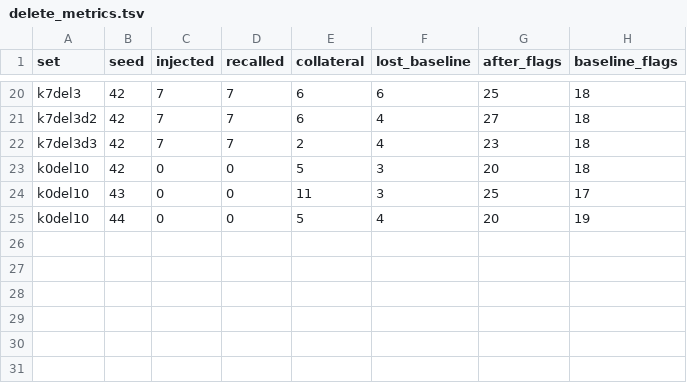
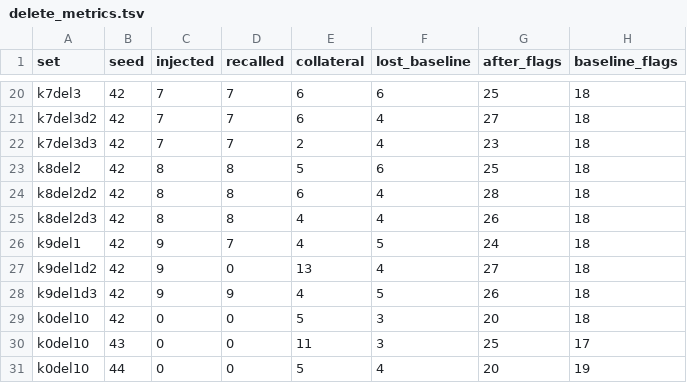
Before and after one commit to erikrikarddaniel/taxmarker-mislabel-test, a TSV file: data/delete_metrics.tsv, drawn as a sheet; only a part is shown, gaps mark what is left out; the diff names each change by its address in the sheet, - before the commit and + after, or states it on an @@ line.

```diff
--- a/data/delete_metrics.tsv
+++ b/data/delete_metrics.tsv
+row 23: k8del2 | 42 | 8 | 8 | 5 | 6 | 25 | 18
+row 24: k8del2d2 | 42 | 8 | 8 | 6 | 4 | 28 | 18
+row 25: k8del2d3 | 42 | 8 | 8 | 4 | 4 | 26 | 18
+row 26: k9del1 | 42 | 9 | 7 | 4 | 5 | 24 | 18
+row 27: k9del1d2 | 42 | 9 | 0 | 13 | 4 | 27 | 18
+row 28: k9del1d3 | 42 | 9 | 9 | 4 | 5 | 26 | 18
```
Also changed, not shown: data/delete_consensus.tsv, 4 other files.
